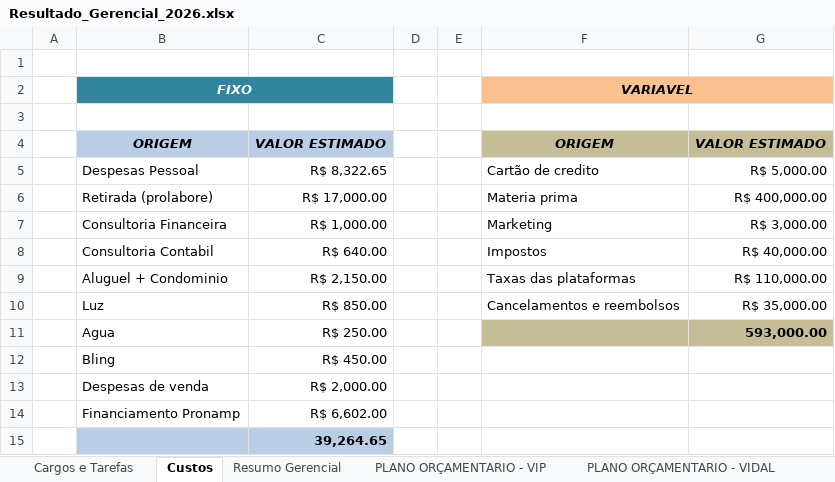
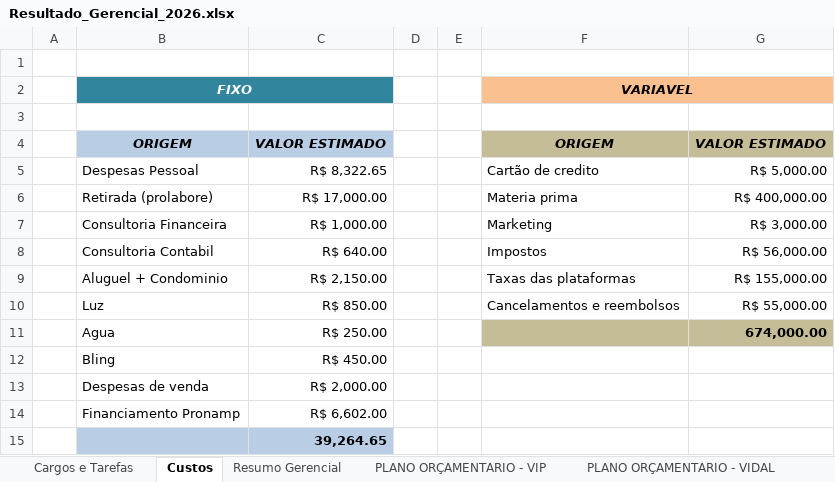
Before and after one commit to Grupovip2026/Gerencial-Grupo-VIp, an Excel workbook: Resultado_Gerencial_2026.xlsx, sheet Custos, drawn as a sheet; values as stored, in another font and other column widths than the file's, no borders; the diff names each change by its address in the sheet, - before the commit and + after, or states it on an @@ line.

Commit message:
data: atualiza planilha 06/2026

```diff
--- a/Resultado_Gerencial_2026.xlsx (sheet Custos)
+++ b/Resultado_Gerencial_2026.xlsx (sheet Custos)
-G8: R$ 40,000.00
+G8: R$ 56,000.00
-G9: R$ 110,000.00
+G9: R$ 155,000.00
-G10: R$ 35,000.00
+G10: R$ 55,000.00
-G11: 593,000.00
+G11: 674,000.00
```
